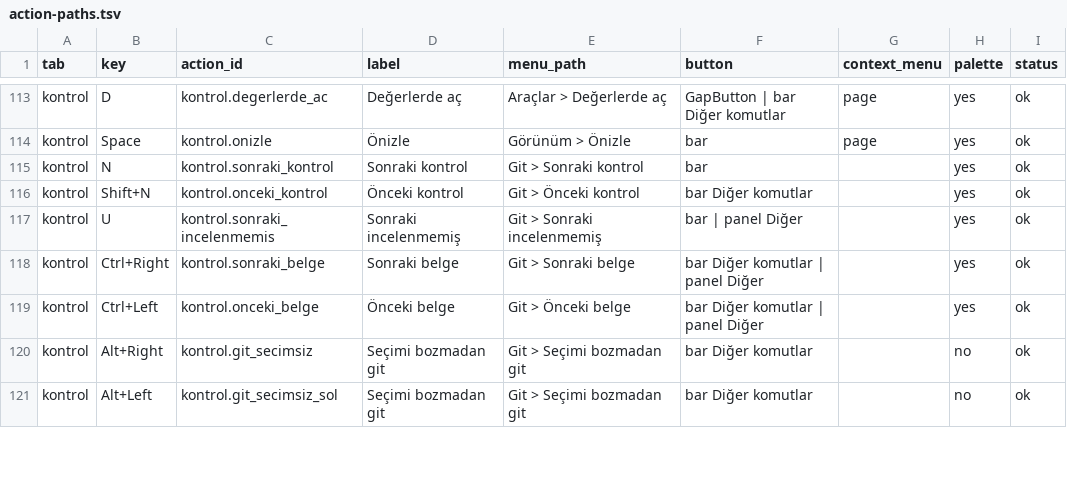
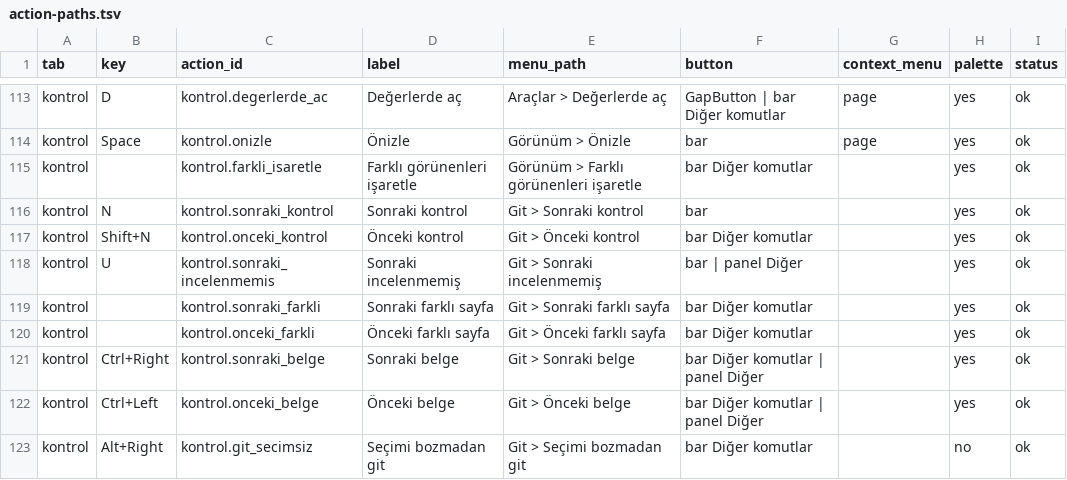
Before and after one commit to ZackHaronOriginal/Evrakci, a TSV file: docs/ui-goal/action-paths.tsv, drawn as a sheet; only a part is shown, gaps mark what is left out; the shorter side is filled out with more unchanged rows.

```diff
--- a/docs/ui-goal/action-paths.tsv
+++ b/docs/ui-goal/action-paths.tsv
@@ -114,2 +114,3 @@ kontrol	D	kontrol.degerlerde_ac	Değerlerde aç	Araçlar > Değerlerde aç	GapBu
 kontrol	Space	kontrol.onizle	Önizle	Görünüm > Önizle	bar	page	yes	ok
+kontrol		kontrol.farkli_isaretle	Farklı görünenleri işaretle	Görünüm > Farklı görünenleri işaretle	bar Diğer komutlar		yes	ok
 kontrol	N	kontrol.sonraki_kontrol	Sonraki kontrol	Git > Sonraki kontrol	bar		yes	ok
@@ -117,2 +118,4 @@ kontrol	Shift+N	kontrol.onceki_kontrol	Önceki kontrol	Git > Önceki kontrol	bar
 kontrol	U	kontrol.sonraki_incelenmemis	Sonraki incelenmemiş	Git > Sonraki incelenmemiş	bar | panel Diğer		yes	ok
+kontrol		kontrol.sonraki_farkli	Sonraki farklı sayfa	Git > Sonraki farklı sayfa	bar Diğer komutlar		yes	ok
+kontrol		kontrol.onceki_farkli	Önceki farklı sayfa	Git > Önceki farklı sayfa	bar Diğer komutlar		yes	ok
 kontrol	Ctrl+Right	kontrol.sonraki_belge	Sonraki belge	Git > Sonraki belge	bar Diğer komutlar | panel Diğer		yes	ok
```
Also changed, not shown: docs/ui-goal/shortcut-contract.tsv, 24 other files.
